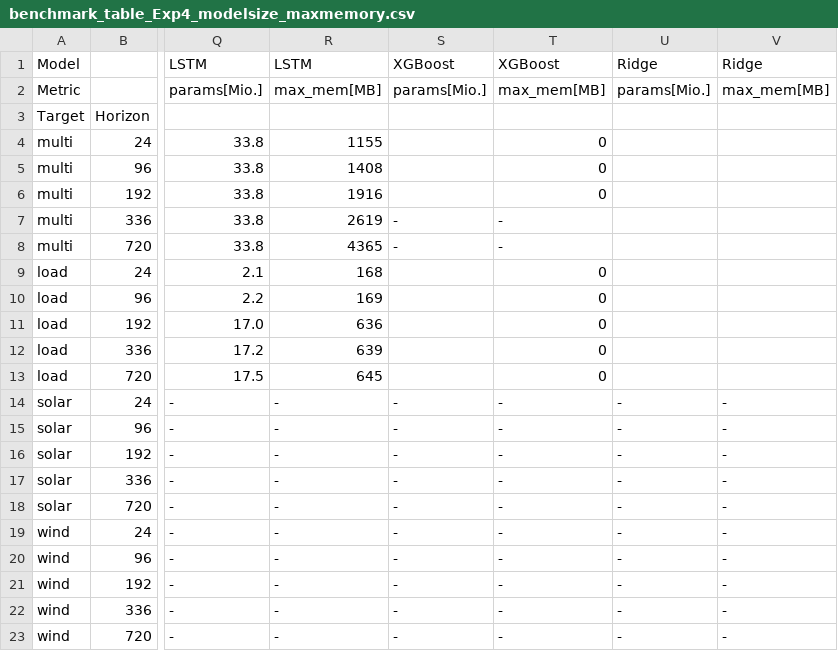
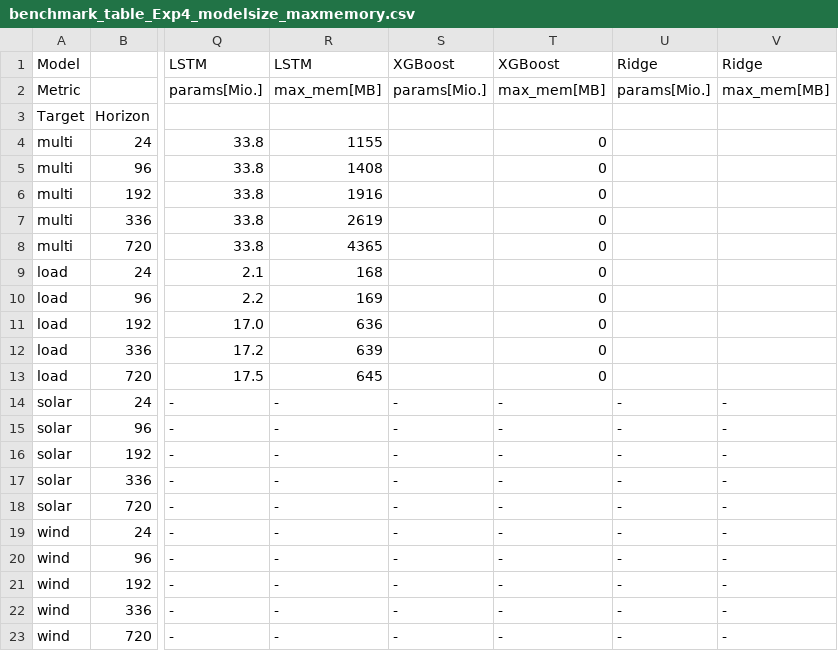
Before and after one commit to timweisbarth/attention-based-energy-forecasting, a CSV file: results/benchmark_table_Exp4_modelsize_maxmemory.csv, drawn as a sheet; only a part is shown, gaps mark what is left out; the diff names each change by its address in the sheet, - before the commit and + after, or states it on an @@ line.

```diff
--- a/results/benchmark_table_Exp4_modelsize_maxmemory.csv
+++ b/results/benchmark_table_Exp4_modelsize_maxmemory.csv
-S7:S8: -
+S7:S8: (empty)
-T7:T8: -
+T7:T8: 0
```
Also changed, not shown: results/benchmark_table_Exp4_epoch_time.csv, results/benchmark_table_Exp4_metrics.csv, 5 other files.
